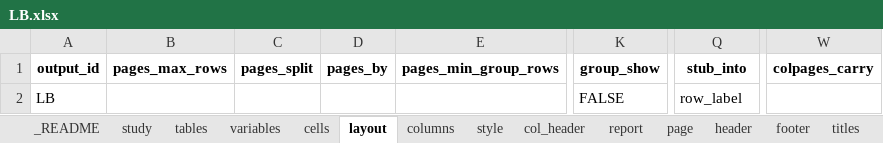
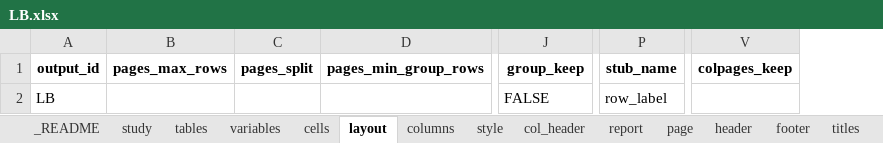
Before and after one commit to ichirio/plotplanner, an Excel workbook: inst/extdata/ard-spec/LB.xlsx, sheet layout, drawn as a sheet; only a part is shown, gaps mark what is left out; values as stored, in another font and other column widths than the file's, no borders; removed rows and columns are numbered as before the commit, all else as after; the diff names each change by its address in the sheet, - before the commit and + after, or states it on an @@ line.

```diff
--- a/inst/extdata/ard-spec/LB.xlsx (sheet layout)
+++ b/inst/extdata/ard-spec/LB.xlsx (sheet layout)
-column D (pages_by), empty
-column W (colpages_carry), empty
+column V (colpages_keep), empty
-J1: group_show
+J1: group_keep
-P1: stub_into
+P1: stub_name
```
Also changed, not shown: sheet style, sheet _README, inst/extdata/ard-spec/AE.xlsx, inst/extdata/ard-spec/DM.xlsx, 16 other files.
